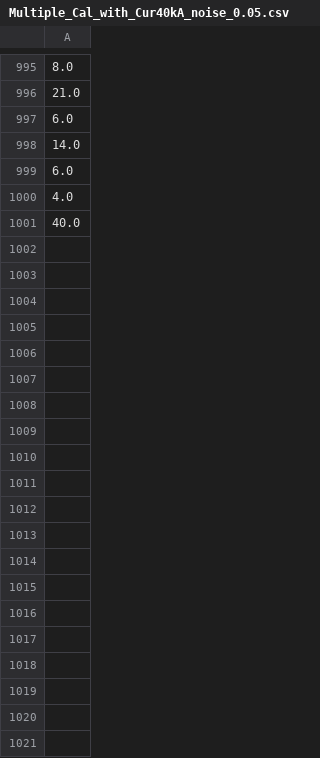
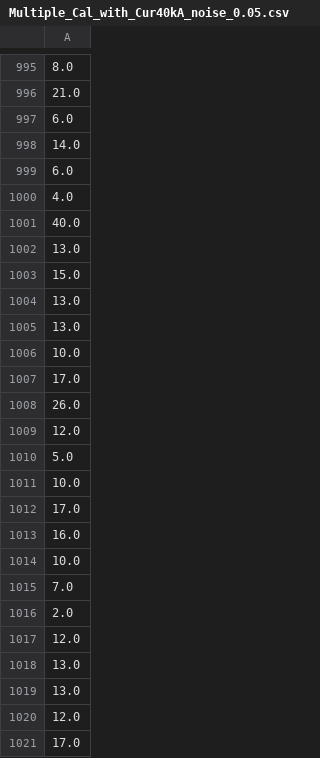
Before and after one commit to sungmoonkimeu/ITER2, a CSV file: Calibration/Multiple_Cal_with_Cur40kA_noise_0.05.csv, drawn as a sheet; only a part is shown, gaps mark what is left out; the diff covers the shown part only; the diff names each change by its address in the sheet, - before the commit and + after, or states it on an @@ line.

```diff
--- a/Calibration/Multiple_Cal_with_Cur40kA_noise_0.05.csv
+++ b/Calibration/Multiple_Cal_with_Cur40kA_noise_0.05.csv
+row 1002: 13.0
+row 1003: 15.0
+row 1004: 13.0
+row 1005: 13.0
+row 1006: 10.0
+row 1007: 17.0
+row 1008: 26.0
+row 1009: 12.0
+row 1010: 5.0
+row 1011: 10.0
+row 1012: 17.0
+row 1013: 16.0
+row 1014: 10.0
+row 1015: 7.0
+row 1016: 2.0
+row 1017: 12.0
+row 1018: 13.0
+row 1019: 13.0
+row 1020: 12.0
+row 1021: 17.0
```
Also changed, not shown: 10 added rows elsewhere in this file, 8 other files.
